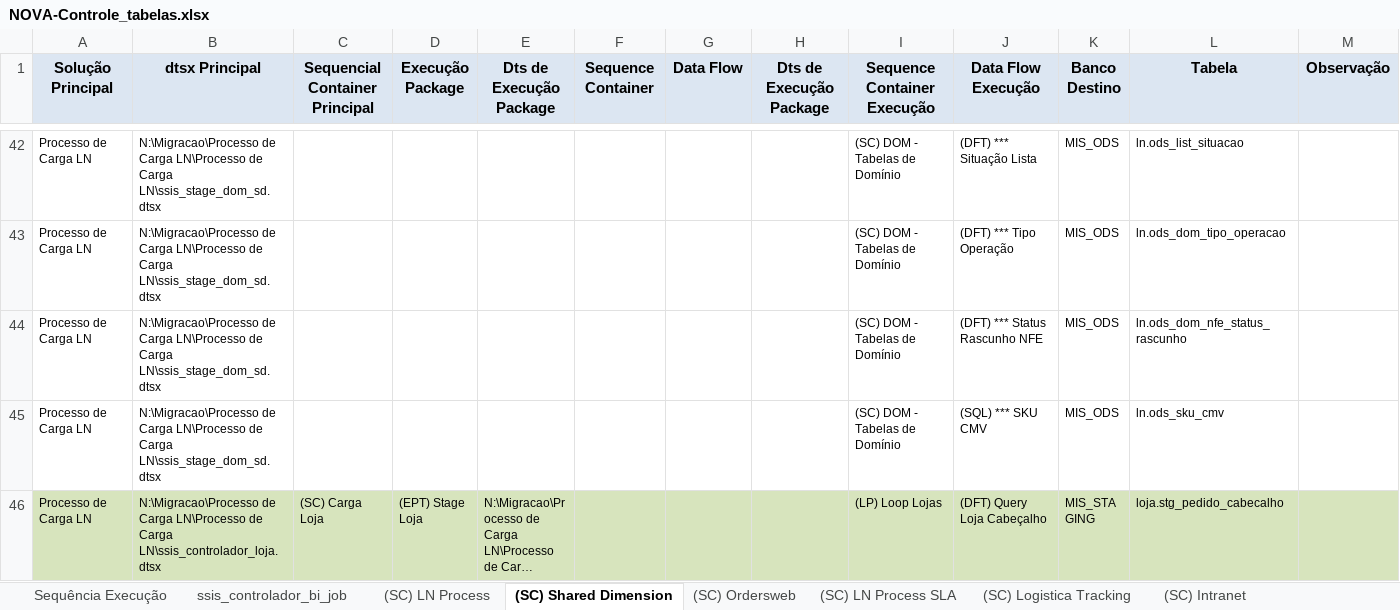
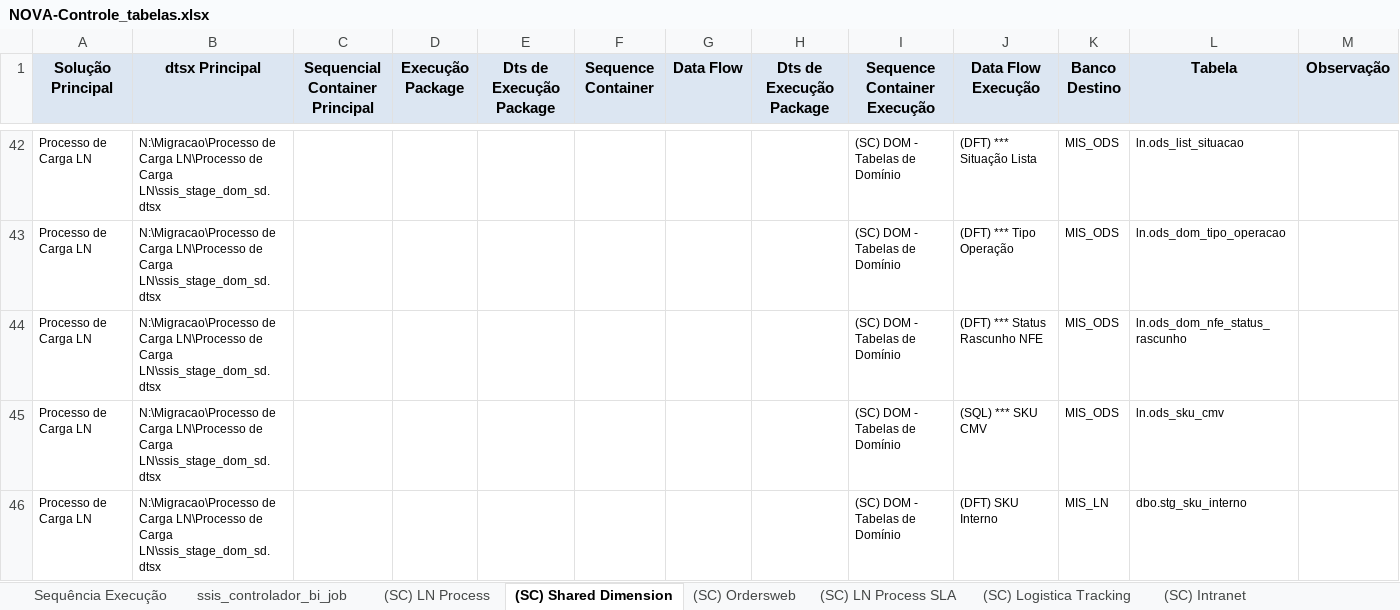
Before and after one commit to patricknaka/Nova, an Excel workbook: Documentação/Controle_Tabelas_e_Execucao/NOVA-Controle_tabelas.xlsx, sheet (SC) Shared Dimension, drawn as a sheet; only a part is shown, gaps mark what is left out; the shorter side is filled out with more unchanged rows; long unchanged cells end in …; values as stored, in another font and other column widths than the file's, no borders; the diff covers the shown part only; the diff names each change by its address in the sheet, - before the commit and + after, or states it on an @@ line.

Commit message:
Atualização Controles Tabelas - Nova

```diff
--- a/Documentação/Controle_Tabelas_e_Execucao/NOVA-Controle_tabelas.xlsx (sheet (SC) Shared Dimension)
+++ b/Documentação/Controle_Tabelas_e_Execucao/NOVA-Controle_tabelas.xlsx (sheet (SC) Shared Dimension)
+row 46: Processo de Carga LN | N:\Migracao\Processo de Carga LN\Processo de Carga LN\ssis_stage_dom_sd.dtsx |  |  |  |  |  |  | (SC) DOM - Tabelas de Domínio | (DFT) SKU Interno | MIS_LN | dbo.stg_sku_interno
```
Also changed, not shown: 3 added rows elsewhere in this sheet, sheet Demais.
